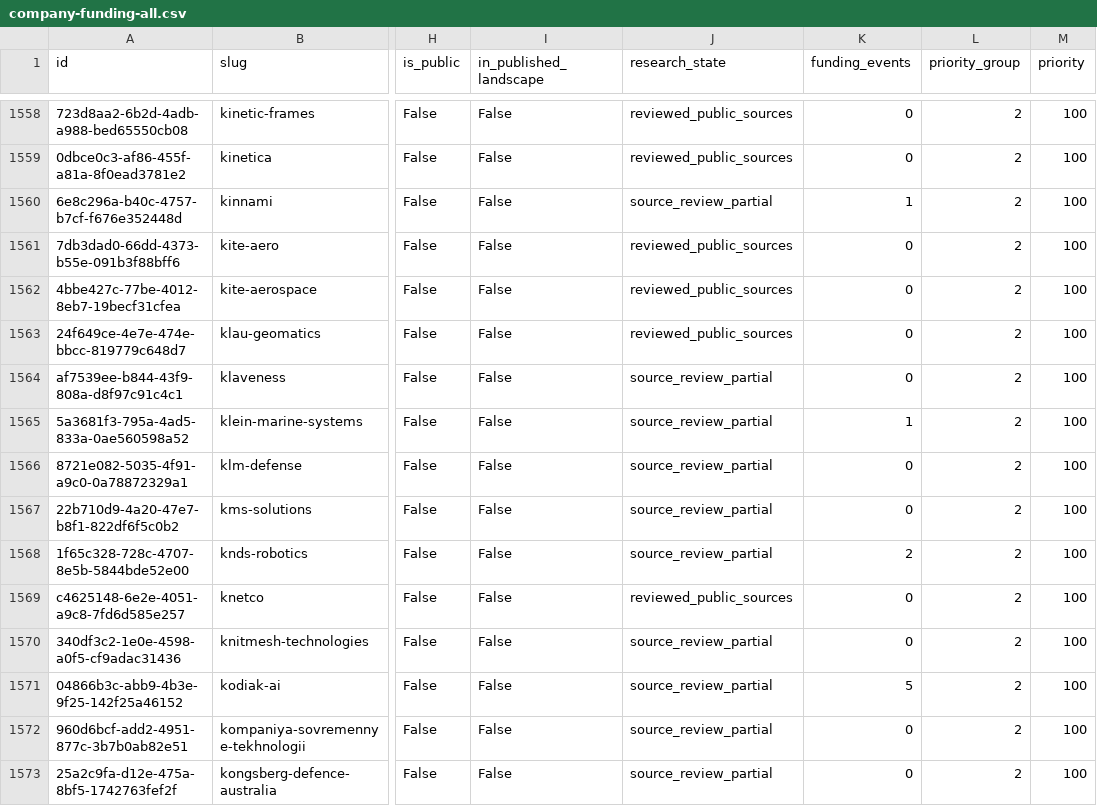
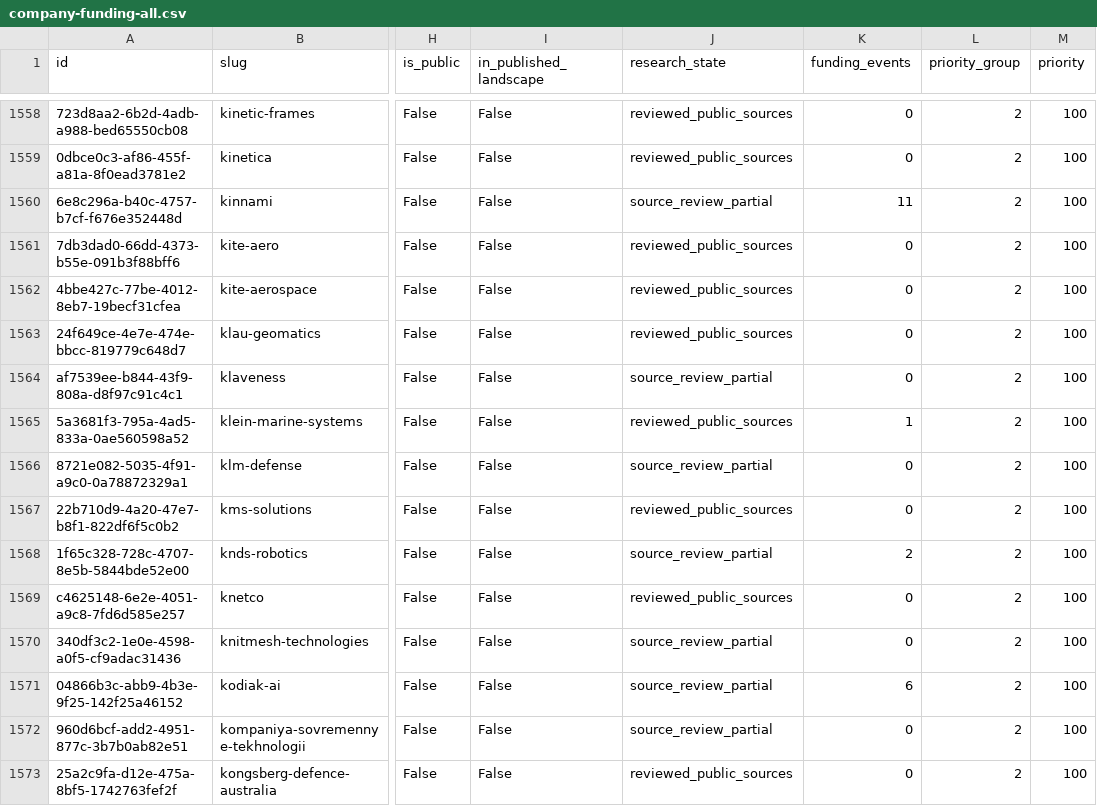
Before and after one commit to brunotaut/xsonomy-news, a CSV file: research-agent/queues/company-funding-all.csv, drawn as a sheet; only a part is shown, gaps mark what is left out; the diff covers the shown part only; the diff names each change by its address in the sheet, - before the commit and + after, or states it on an @@ line.

Commit message:
funding117: audited import and queue552 checkpoint; publication pending

```diff
--- a/research-agent/queues/company-funding-all.csv
+++ b/research-agent/queues/company-funding-all.csv
-K1560 (funding_events): 1
+K1560 (funding_events): 11
-J1565 (research_state): source_review_partial
+J1565 (research_state): reviewed_public_sources
-J1567 (research_state): source_review_partial
+J1567 (research_state): reviewed_public_sources
-K1571 (funding_events): 5
+K1571 (funding_events): 6
-J1573 (research_state): source_review_partial
+J1573 (research_state): reviewed_public_sources
```
Also changed, not shown: 8 edited cells elsewhere in this file, 3 other files.
